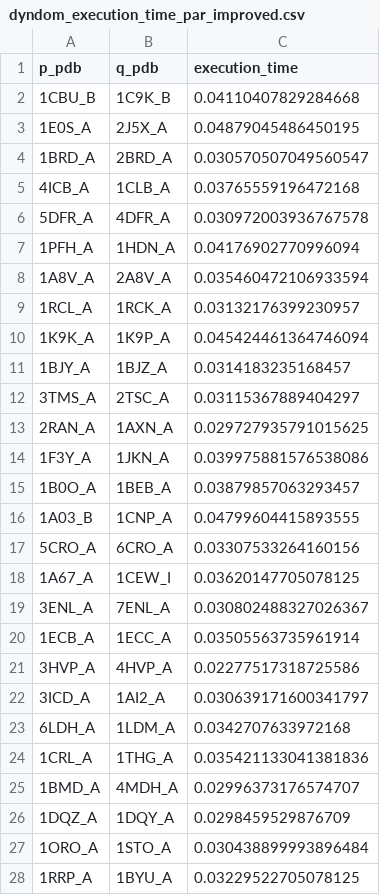
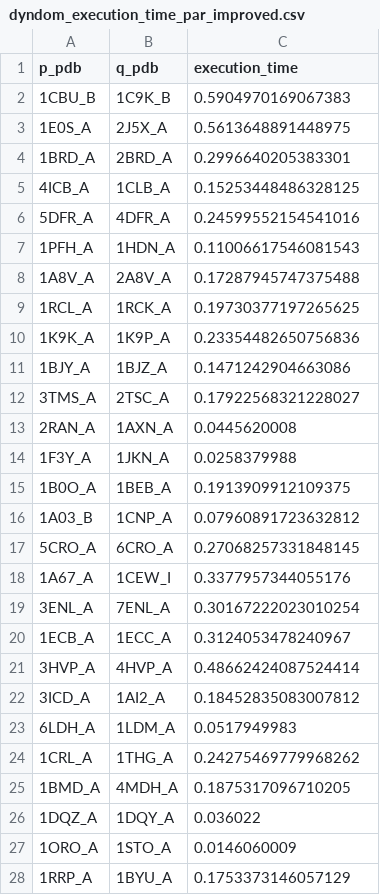
Before and after one commit to KoyanoBunsho/SHILO, a CSV file: src/all_pdb/dyndom_execution_time_par_improved.csv, drawn as a sheet; only a part is shown; the diff covers the shown part only.

```diff
--- a/src/all_pdb/dyndom_execution_time_par_improved.csv
+++ b/src/all_pdb/dyndom_execution_time_par_improved.csv
@@ -1,28 +1,28 @@
 p_pdb,q_pdb,execution_time
-1CBU_B,1C9K_B,0.04110407829284668
-1E0S_A,2J5X_A,0.04879045486450195
-1BRD_A,2BRD_A,0.030570507049560547
-4ICB_A,1CLB_A,0.03765559196472168
-5DFR_A,4DFR_A,0.030972003936767578
-1PFH_A,1HDN_A,0.04176902770996094
-1A8V_A,2A8V_A,0.035460472106933594
-1RCL_A,1RCK_A,0.03132176399230957
-1K9K_A,1K9P_A,0.045424461364746094
-1BJY_A,1BJZ_A,0.0314183235168457
-3TMS_A,2TSC_A,0.03115367889404297
-2RAN_A,1AXN_A,0.029727935791015625
-1F3Y_A,1JKN_A,0.039975881576538086
-1B0O_A,1BEB_A,0.03879857063293457
-1A03_B,1CNP_A,0.04799604415893555
-5CRO_A,6CRO_A,0.03307533264160156
-1A67_A,1CEW_I,0.03620147705078125
-3ENL_A,7ENL_A,0.030802488327026367
-1ECB_A,1ECC_A,0.03505563735961914
-3HVP_A,4HVP_A,0.02277517318725586
-3ICD_A,1AI2_A,0.030639171600341797
-6LDH_A,1LDM_A,0.0342707633972168
-1CRL_A,1THG_A,0.035421133041381836
-1BMD_A,4MDH_A,0.02996373176574707
-1DQZ_A,1DQY_A,0.0298459529876709
-1ORO_A,1STO_A,0.030438899993896484
-1RRP_A,1BYU_A,0.03229522705078125
+1CBU_B,1C9K_B,0.5904970169067383
+1E0S_A,2J5X_A,0.5613648891448975
+1BRD_A,2BRD_A,0.2996640205383301
+4ICB_A,1CLB_A,0.15253448486328125
+5DFR_A,4DFR_A,0.24599552154541016
+1PFH_A,1HDN_A,0.11006617546081543
+1A8V_A,2A8V_A,0.17287945747375488
+1RCL_A,1RCK_A,0.19730377197265625
+1K9K_A,1K9P_A,0.23354482650756836
+1BJY_A,1BJZ_A,0.1471242904663086
+3TMS_A,2TSC_A,0.17922568321228027
+2RAN_A,1AXN_A,0.0445620008
+1F3Y_A,1JKN_A,0.0258379988
+1B0O_A,1BEB_A,0.1913909912109375
+1A03_B,1CNP_A,0.07960891723632812
+5CRO_A,6CRO_A,0.27068257331848145
+1A67_A,1CEW_I,0.3377957344055176
+3ENL_A,7ENL_A,0.30167222023010254
+1ECB_A,1ECC_A,0.3124053478240967
+3HVP_A,4HVP_A,0.48662424087524414
+3ICD_A,1AI2_A,0.18452835083007812
+6LDH_A,1LDM_A,0.0517949983
+1CRL_A,1THG_A,0.24275469779968262
+1BMD_A,4MDH_A,0.1875317096710205
+1DQZ_A,1DQY_A,0.036022
+1ORO_A,1STO_A,0.0146060009
+1RRP_A,1BYU_A,0.1753373146057129
```
Also changed, not shown: 140 edited cells elsewhere in this file, src/all_pdb/dyndom_execution_time_dyn_improved.csv, src/all_pdb/fatcat_execution_time_dyn_improved.csv, 1 other file.
